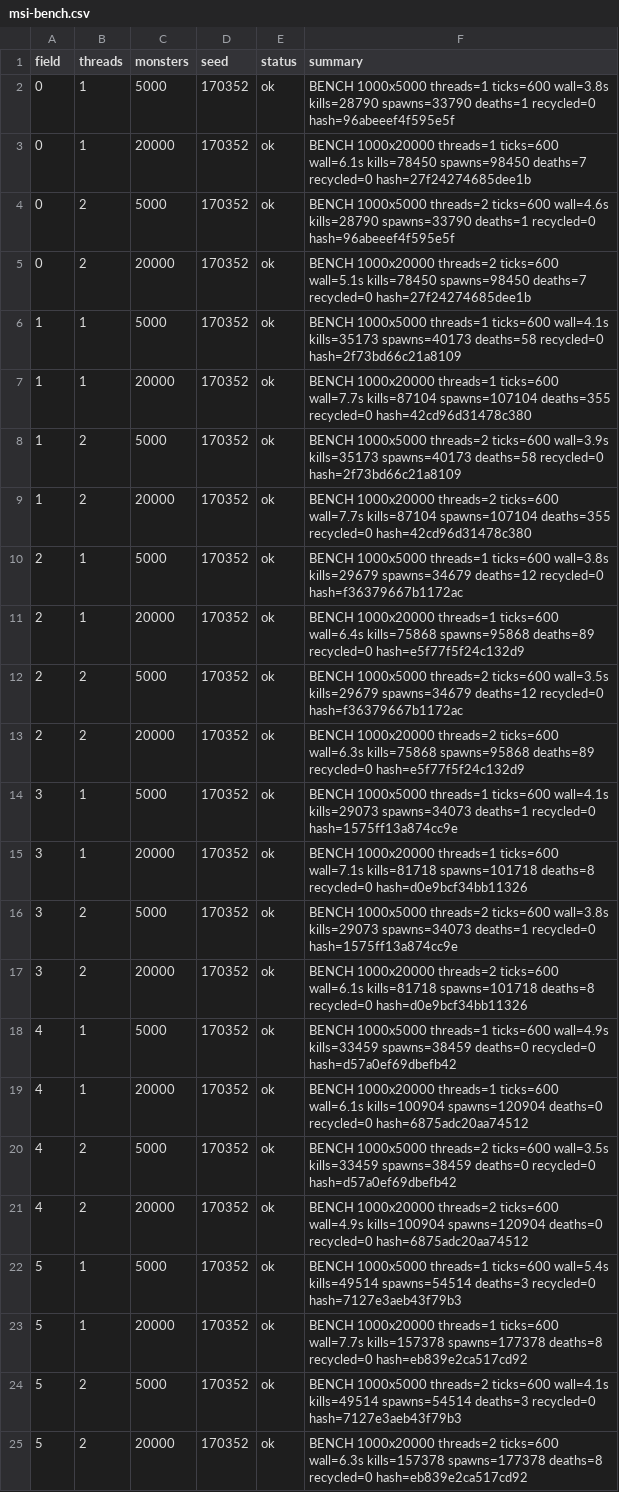
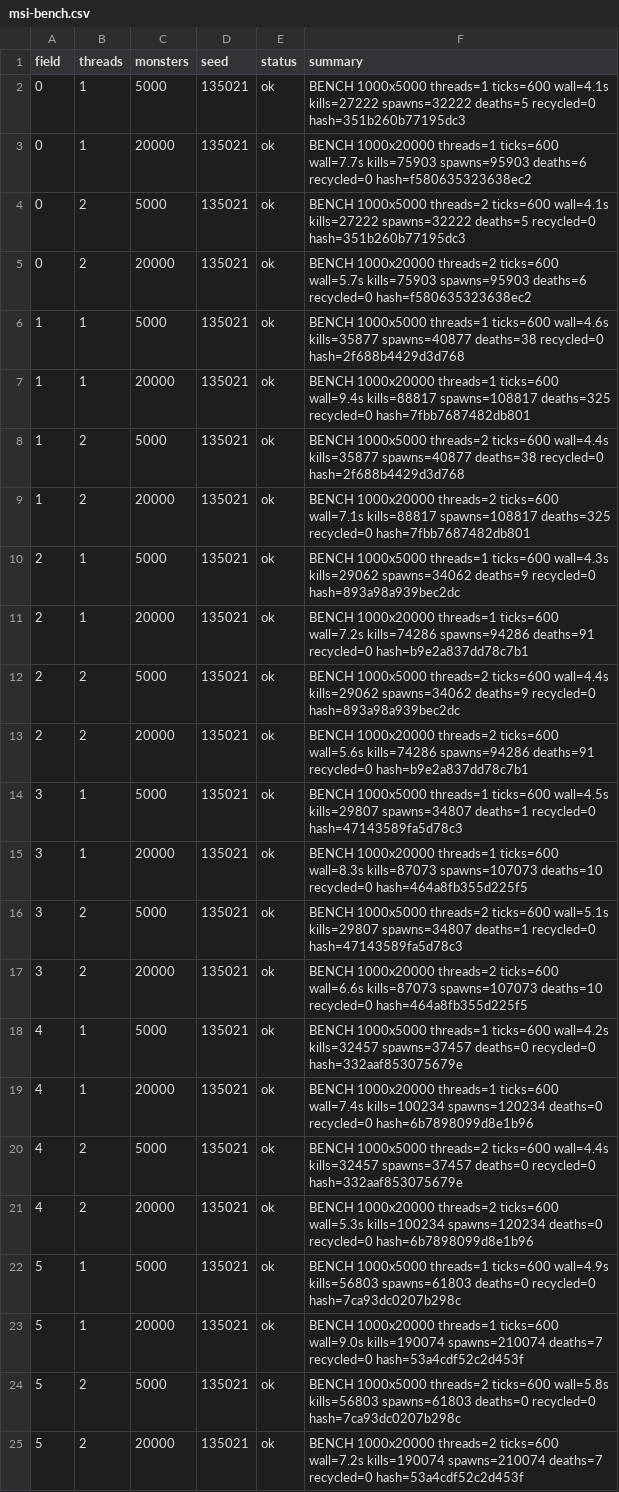
Before and after one commit to Proximo0/MagicSmash, a CSV file: work/261122113645-3086/art/msi-bench.csv, drawn as a sheet; the diff names each change by its address in the sheet, - before the commit and + after, or states it on an @@ line.

```diff
--- a/work/261122113645-3086/art/msi-bench.csv
+++ b/work/261122113645-3086/art/msi-bench.csv
-D2:D25 (seed): 170352
+D2:D25 (seed): 135021
-F2 (summary): …threads=1 ticks=600 wall=3.8s kills=28790 spawns=33790 deaths=1 recycled=0 hash=96abeeef4f595e5f
+F2 (summary): …threads=1 ticks=600 wall=4.1s kills=27222 spawns=32222 deaths=5 recycled=0 hash=351b260b77195dc3
-F3 (summary): …threads=1 ticks=600 wall=6.1s kills=78450 spawns=98450 deaths=7 recycled=0 hash=27f24274685dee1b
+F3 (summary): …threads=1 ticks=600 wall=7.7s kills=75903 spawns=95903 deaths=6 recycled=0 hash=f580635323638ec2
-F4 (summary): …threads=2 ticks=600 wall=4.6s kills=28790 spawns=33790 deaths=1 recycled=0 hash=96abeeef4f595e5f
+F4 (summary): …threads=2 ticks=600 wall=4.1s kills=27222 spawns=32222 deaths=5 recycled=0 hash=351b260b77195dc3
-F5 (summary): …threads=2 ticks=600 wall=5.1s kills=78450 spawns=98450 deaths=7 recycled=0 hash=27f24274685dee1b
+F5 (summary): …threads=2 ticks=600 wall=5.7s kills=75903 spawns=95903 deaths=6 recycled=0 hash=f580635323638ec2
-F6 (summary): …threads=1 ticks=600 wall=4.1s kills=35173 spawns=40173 deaths=58 recycled=0 hash=2f73bd66c21a8109
+F6 (summary): …threads=1 ticks=600 wall=4.6s kills=35877 spawns=40877 deaths=38 recycled=0 hash=2f688b4429d3d768
-F7 (summary): …threads=1 ticks=600 wall=7.7s kills=87104 spawns=107104 deaths=355 recycled=0 hash=42cd96d31478c380
+F7 (summary): …threads=1 ticks=600 wall=9.4s kills=88817 spawns=108817 deaths=325 recycled=0 hash=7fbb7687482db801
-F8 (summary): …threads=2 ticks=600 wall=3.9s kills=35173 spawns=40173 deaths=58 recycled=0 hash=2f73bd66c21a8109
+F8 (summary): …threads=2 ticks=600 wall=4.4s kills=35877 spawns=40877 deaths=38 recycled=0 hash=2f688b4429d3d768
-F9 (summary): …threads=2 ticks=600 wall=7.7s kills=87104 spawns=107104 deaths=355 recycled=0 hash=42cd96d31478c380
+F9 (summary): …threads=2 ticks=600 wall=7.1s kills=88817 spawns=108817 deaths=325 recycled=0 hash=7fbb7687482db801
-F10 (summary): …threads=1 ticks=600 wall=3.8s kills=29679 spawns=34679 deaths=12 recycled=0 hash=f36379667b1172ac
+F10 (summary): …threads=1 ticks=600 wall=4.3s kills=29062 spawns=34062 deaths=9 recycled=0 hash=893a98a939bec2dc
-F11 (summary): …threads=1 ticks=600 wall=6.4s kills=75868 spawns=95868 deaths=89 recycled=0 hash=e5f77f5f24c132d9
+F11 (summary): …threads=1 ticks=600 wall=7.2s kills=74286 spawns=94286 deaths=91 recycled=0 hash=b9e2a837dd78c7b1
-F12 (summary): …threads=2 ticks=600 wall=3.5s kills=29679 spawns=34679 deaths=12 recycled=0 hash=f36379667b1172ac
+F12 (summary): …threads=2 ticks=600 wall=4.4s kills=29062 spawns=34062 deaths=9 recycled=0 hash=893a98a939bec2dc
-F13 (summary): …threads=2 ticks=600 wall=6.3s kills=75868 spawns=95868 deaths=89 recycled=0 hash=e5f77f5f24c132d9
+F13 (summary): …threads=2 ticks=600 wall=5.6s kills=74286 spawns=94286 deaths=91 recycled=0 hash=b9e2a837dd78c7b1
-F14 (summary): …threads=1 ticks=600 wall=4.1s kills=29073 spawns=34073 deaths=1 recycled=0 hash=1575ff13a874cc9e
+F14 (summary): …threads=1 ticks=600 wall=4.5s kills=29807 spawns=34807 deaths=1 recycled=0 hash=47143589fa5d78c3
-F15 (summary): …threads=1 ticks=600 wall=7.1s kills=81718 spawns=101718 deaths=8 recycled=0 hash=d0e9bcf34bb11326
+F15 (summary): …threads=1 ticks=600 wall=8.3s kills=87073 spawns=107073 deaths=10 recycled=0 hash=464a8fb355d225f5
-F16 (summary): …threads=2 ticks=600 wall=3.8s kills=29073 spawns=34073 deaths=1 recycled=0 hash=1575ff13a874cc9e
+F16 (summary): …threads=2 ticks=600 wall=5.1s kills=29807 spawns=34807 deaths=1 recycled=0 hash=47143589fa5d78c3
-F17 (summary): …threads=2 ticks=600 wall=6.1s kills=81718 spawns=101718 deaths=8 recycled=0 hash=d0e9bcf34bb11326
+F17 (summary): …threads=2 ticks=600 wall=6.6s kills=87073 spawns=107073 deaths=10 recycled=0 hash=464a8fb355d225f5
-F18 (summary): …threads=1 ticks=600 wall=4.9s kills=33459 spawns=38459 deaths=0 recycled=0 hash=d57a0ef69dbefb42
+F18 (summary): …threads=1 ticks=600 wall=4.2s kills=32457 spawns=37457 deaths=0 recycled=0 hash=332aaf853075679e
-F19 (summary): …threads=1 ticks=600 wall=6.1s kills=100904 spawns=120904 deaths=0 recycled=0 hash=6875adc20aa74512
+F19 (summary): …threads=1 ticks=600 wall=7.4s kills=100234 spawns=120234 deaths=0 recycled=0 hash=6b7898099d8e1b96
-F20 (summary): …threads=2 ticks=600 wall=3.5s kills=33459 spawns=38459 deaths=0 recycled=0 hash=d57a0ef69dbefb42
+F20 (summary): …threads=2 ticks=600 wall=4.4s kills=32457 spawns=37457 deaths=0 recycled=0 hash=332aaf853075679e
-F21 (summary): …threads=2 ticks=600 wall=4.9s kills=100904 spawns=120904 deaths=0 recycled=0 hash=6875adc20aa74512
+F21 (summary): …threads=2 ticks=600 wall=5.3s kills=100234 spawns=120234 deaths=0 recycled=0 hash=6b7898099d8e1b96
-F22 (summary): …threads=1 ticks=600 wall=5.4s kills=49514 spawns=54514 deaths=3 recycled=0 hash=7127e3aeb43f79b3
+F22 (summary): …threads=1 ticks=600 wall=4.9s kills=56803 spawns=61803 deaths=0 recycled=0 hash=7ca93dc0207b298c
-F23 (summary): …threads=1 ticks=600 wall=7.7s kills=157378 spawns=177378 deaths=8 recycled=0 hash=eb839e2ca517cd92
+F23 (summary): …threads=1 ticks=600 wall=9.0s kills=190074 spawns=210074 deaths=7 recycled=0 hash=53a4cdf52c2d453f
-F24 (summary): …threads=2 ticks=600 wall=4.1s kills=49514 spawns=54514 deaths=3 recycled=0 hash=7127e3aeb43f79b3
+F24 (summary): …threads=2 ticks=600 wall=5.8s kills=56803 spawns=61803 deaths=0 recycled=0 hash=7ca93dc0207b298c
-F25 (summary): …threads=2 ticks=600 wall=6.3s kills=157378 spawns=177378 deaths=8 recycled=0 hash=eb839e2ca517cd92
+F25 (summary): …threads=2 ticks=600 wall=7.2s kills=190074 spawns=210074 deaths=7 recycled=0 hash=53a4cdf52c2d453f
```
Also changed, not shown: 1 other file.
